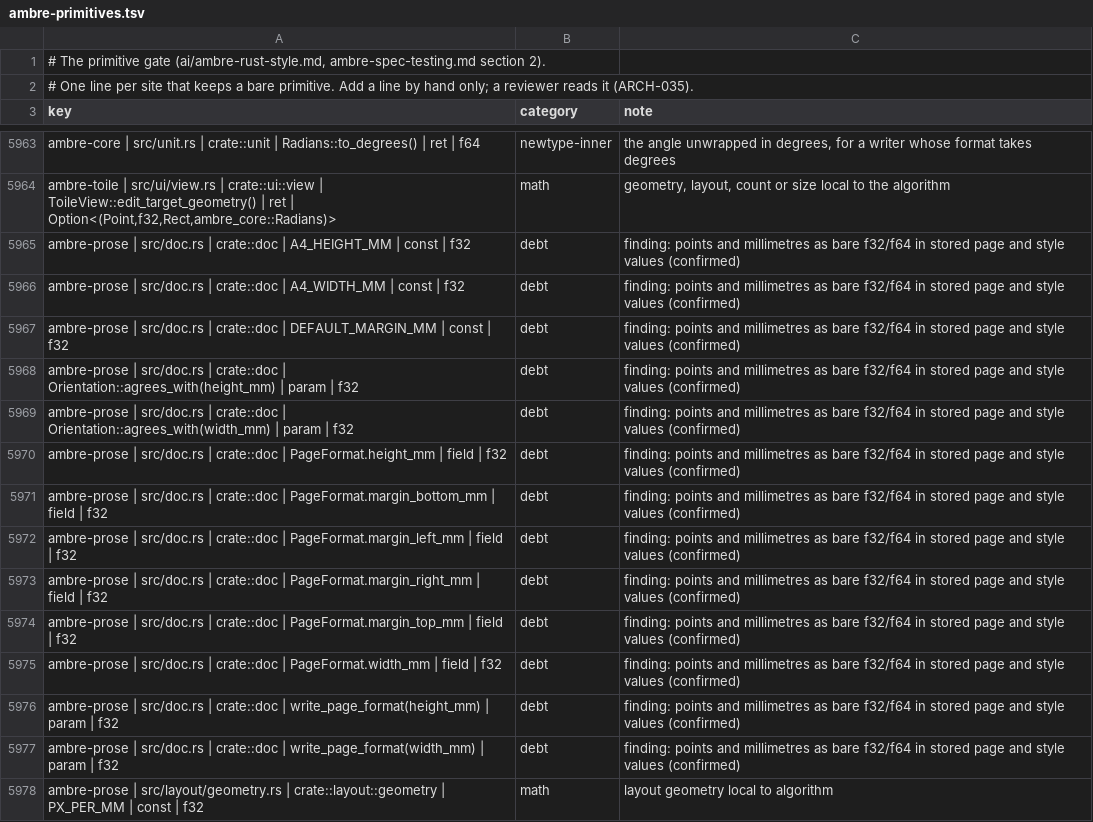
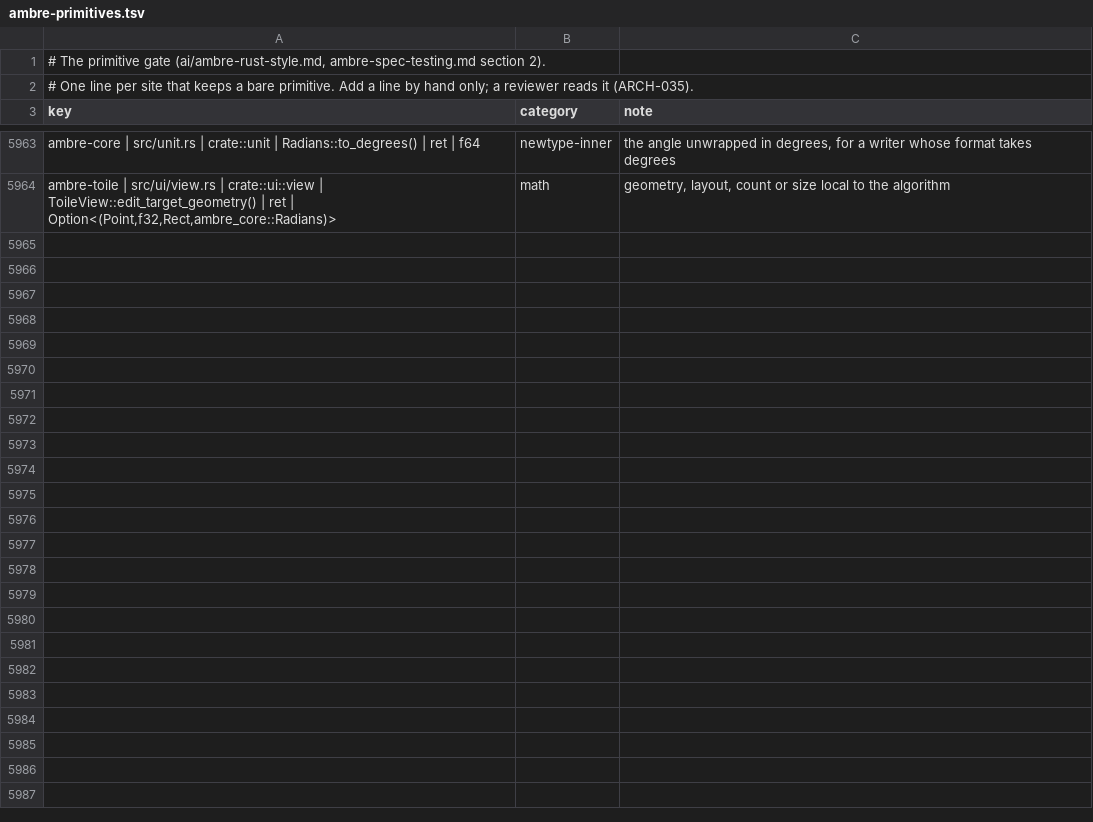
Before and after one commit to ambre-suite/ambre, a TSV file: specs/1-Foundations/ambre-primitives.tsv, drawn as a sheet; only a part is shown, gaps mark what is left out; the diff names each change by its address in the sheet, - before the commit and + after, or states it on an @@ line.

```diff
--- a/specs/1-Foundations/ambre-primitives.tsv
+++ b/specs/1-Foundations/ambre-primitives.tsv
-row 5965: ambre-prose | src/doc.rs | crate::doc | A4_HEIGHT_MM | const | f32 | debt | finding: points and millimetres as bare f32/f64 in stored page and style values (confirmed)
-row 5966: ambre-prose | src/doc.rs | crate::doc | A4_WIDTH_MM | const | f32 | debt | finding: points and millimetres as bare f32/f64 in stored page and style values (confirmed)
-row 5967: ambre-prose | src/doc.rs | crate::doc | DEFAULT_MARGIN_MM | const | f32 | debt | finding: points and millimetres as bare f32/f64 in stored page and style values (confirmed)
-row 5968: ambre-prose | src/doc.rs | crate::doc | Orientation::agrees_with(height_mm) | param | f32 | debt | finding: points and millimetres as bare f32/f64 in stored page and style values (confirmed)
-row 5969: ambre-prose | src/doc.rs | crate::doc | Orientation::agrees_with(width_mm) | param | f32 | debt | finding: points and millimetres as bare f32/f64 in stored page and style values (confirmed)
-row 5970: ambre-prose | src/doc.rs | crate::doc | PageFormat.height_mm | field | f32 | debt | finding: points and millimetres as bare f32/f64 in stored page and style values (confirmed)
-row 5971: ambre-prose | src/doc.rs | crate::doc | PageFormat.margin_bottom_mm | field | f32 | debt | finding: points and millimetres as bare f32/f64 in stored page and style values (confirmed)
-row 5972: ambre-prose | src/doc.rs | crate::doc | PageFormat.margin_left_mm | field | f32 | debt | finding: points and millimetres as bare f32/f64 in stored page and style values (confirmed)
-row 5973: ambre-prose | src/doc.rs | crate::doc | PageFormat.margin_right_mm | field | f32 | debt | finding: points and millimetres as bare f32/f64 in stored page and style values (confirmed)
-row 5974: ambre-prose | src/doc.rs | crate::doc | PageFormat.margin_top_mm | field | f32 | debt | finding: points and millimetres as bare f32/f64 in stored page and style values (confirmed)
-row 5975: ambre-prose | src/doc.rs | crate::doc | PageFormat.width_mm | field | f32 | debt | finding: points and millimetres as bare f32/f64 in stored page and style values (confirmed)
-row 5976: ambre-prose | src/doc.rs | crate::doc | write_page_format(height_mm) | param | f32 | debt | finding: points and millimetres as bare f32/f64 in stored page and style values (confirmed)
-row 5977: ambre-prose | src/doc.rs | crate::doc | write_page_format(width_mm) | param | f32 | debt | finding: points and millimetres as bare f32/f64 in stored page and style values (confirmed)
-row 5978: ambre-prose | src/layout/geometry.rs | crate::layout::geometry | PX_PER_MM | const | f32 | math | layout geometry local to algorithm
```
Also changed, not shown: 2 other files.
